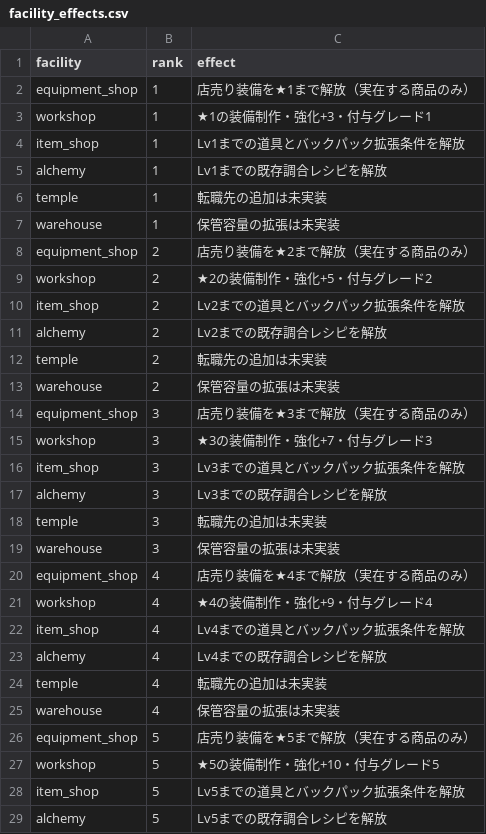
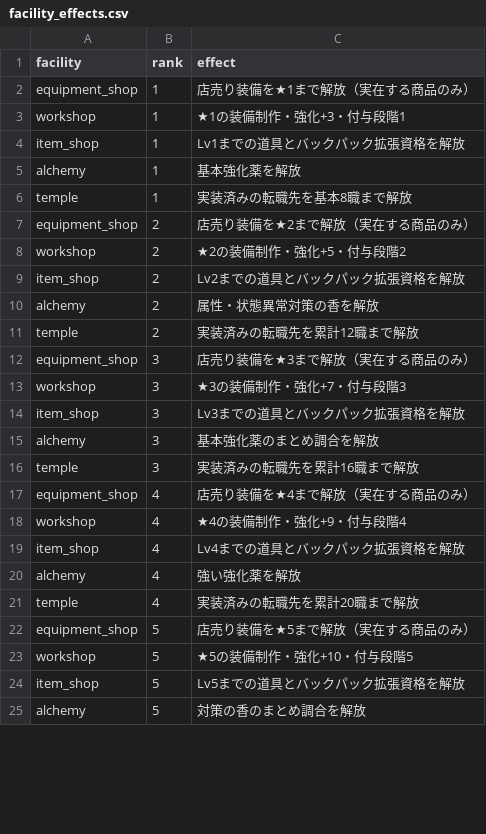
Before and after one commit to MTE317/english-quest, a CSV file: data/facility_effects.csv, drawn as a sheet; only a part is shown; the diff covers the shown part only.

```diff
--- a/data/facility_effects.csv
+++ b/data/facility_effects.csv
@@ -2,28 +2,24 @@
 equipment_shop,1,店売り装備を★1まで解放（実在する商品のみ）
-workshop,1,★1の装備制作・強化+3・付与グレード1
-item_shop,1,Lv1までの道具とバックパック拡張条件を解放
-alchemy,1,Lv1までの既存調合レシピを解放
-temple,1,転職先の追加は未実装
-warehouse,1,保管容量の拡張は未実装
+workshop,1,★1の装備制作・強化+3・付与段階1
+item_shop,1,Lv1までの道具とバックパック拡張資格を解放
+alchemy,1,基本強化薬を解放
+temple,1,実装済みの転職先を基本8職まで解放
 equipment_shop,2,店売り装備を★2まで解放（実在する商品のみ）
-workshop,2,★2の装備制作・強化+5・付与グレード2
-item_shop,2,Lv2までの道具とバックパック拡張条件を解放
-alchemy,2,Lv2までの既存調合レシピを解放
-temple,2,転職先の追加は未実装
-warehouse,2,保管容量の拡張は未実装
+workshop,2,★2の装備制作・強化+5・付与段階2
+item_shop,2,Lv2までの道具とバックパック拡張資格を解放
+alchemy,2,属性・状態異常対策の香を解放
+temple,2,実装済みの転職先を累計12職まで解放
 equipment_shop,3,店売り装備を★3まで解放（実在する商品のみ）
-workshop,3,★3の装備制作・強化+7・付与グレード3
-item_shop,3,Lv3までの道具とバックパック拡張条件を解放
-alchemy,3,Lv3までの既存調合レシピを解放
-temple,3,転職先の追加は未実装
-warehouse,3,保管容量の拡張は未実装
+workshop,3,★3の装備制作・強化+7・付与段階3
+item_shop,3,Lv3までの道具とバックパック拡張資格を解放
+alchemy,3,基本強化薬のまとめ調合を解放
+temple,3,実装済みの転職先を累計16職まで解放
 equipment_shop,4,店売り装備を★4まで解放（実在する商品のみ）
-workshop,4,★4の装備制作・強化+9・付与グレード4
-item_shop,4,Lv4までの道具とバックパック拡張条件を解放
-alchemy,4,Lv4までの既存調合レシピを解放
-temple,4,転職先の追加は未実装
-warehouse,4,保管容量の拡張は未実装
+workshop,4,★4の装備制作・強化+9・付与段階4
+item_shop,4,Lv4までの道具とバックパック拡張資格を解放
+alchemy,4,強い強化薬を解放
+temple,4,実装済みの転職先を累計20職まで解放
 equipment_shop,5,店売り装備を★5まで解放（実在する商品のみ）
-workshop,5,★5の装備制作・強化+10・付与グレード5
-item_shop,5,Lv5までの道具とバックパック拡張条件を解放
-alchemy,5,Lv5までの既存調合レシピを解放
+workshop,5,★5の装備制作・強化+10・付与段階5
+item_shop,5,Lv5までの道具とバックパック拡張資格を解放
+alchemy,5,対策の香のまとめ調合を解放
```
Also changed, not shown: 13 removed rows and 26 edited cells elsewhere in this file, data/alchemy_recipes.csv, data/enchant_grades.csv, 28 other files.
